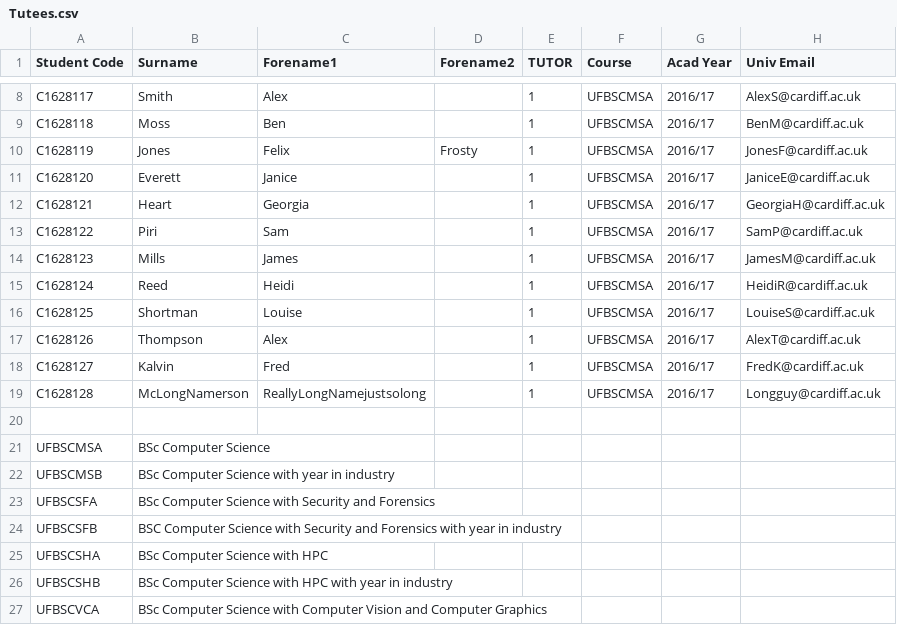
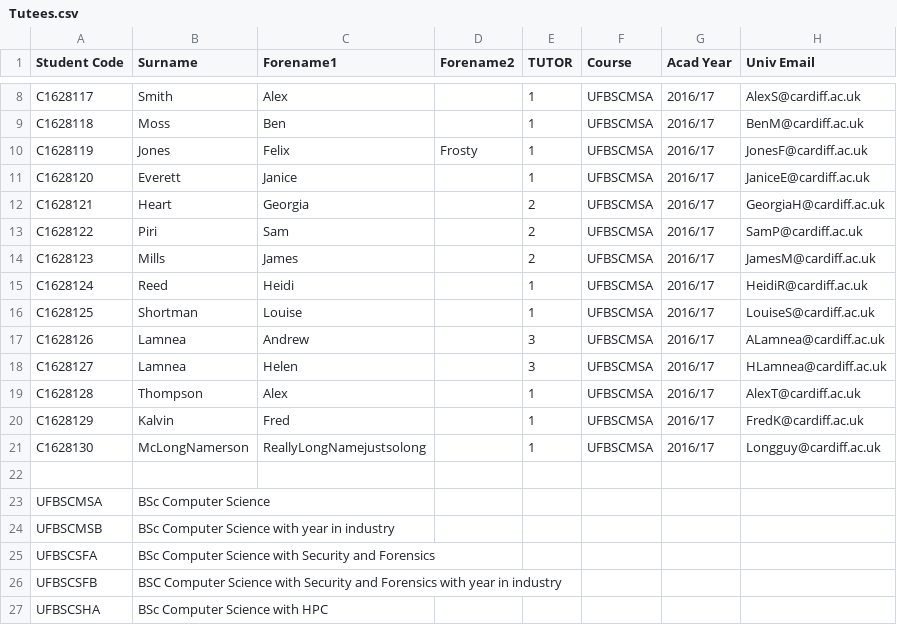
Before and after one commit to JaviAZ/DQS, a CSV file: Tutees.csv, drawn as a sheet; only a part is shown, gaps mark what is left out; the shorter side is filled out with more unchanged rows.

Commit message:
tutees() works
Shows the tutor group according to the tutee but still needs to be
worked on (e.g. staying in program and showing other information).

```diff
--- a/Tutees.csv
+++ b/Tutees.csv
@@ -11,10 +11,12 @@ C1628119;Jones;Felix;Frosty;1;UFBSCMSA;2016/17;JonesF@cardiff.ac.uk;
 C1628120;Everett;Janice;;1;UFBSCMSA;2016/17;JaniceE@cardiff.ac.uk;
-C1628121;Heart;Georgia;;1;UFBSCMSA;2016/17;GeorgiaH@cardiff.ac.uk;
-C1628122;Piri;Sam;;1;UFBSCMSA;2016/17;SamP@cardiff.ac.uk;
-C1628123;Mills;James;;1;UFBSCMSA;2016/17;JamesM@cardiff.ac.uk;
+C1628121;Heart;Georgia;;2;UFBSCMSA;2016/17;GeorgiaH@cardiff.ac.uk;
+C1628122;Piri;Sam;;2;UFBSCMSA;2016/17;SamP@cardiff.ac.uk;
+C1628123;Mills;James;;2;UFBSCMSA;2016/17;JamesM@cardiff.ac.uk;
 C1628124;Reed;Heidi;;1;UFBSCMSA;2016/17;HeidiR@cardiff.ac.uk;
 C1628125;Shortman;Louise;;1;UFBSCMSA;2016/17;LouiseS@cardiff.ac.uk;
-C1628126;Thompson;Alex;;1;UFBSCMSA;2016/17;AlexT@cardiff.ac.uk;
-C1628127;Kalvin;Fred;;1;UFBSCMSA;2016/17;FredK@cardiff.ac.uk;
-C1628128;McLongNamerson;ReallyLongNamejustsolong;;1;UFBSCMSA;2016/17;Longguy@cardiff.ac.uk;
+C1628126;Lamnea;Andrew;;3;UFBSCMSA;2016/17;ALamnea@cardiff.ac.uk;
+C1628127;Lamnea;Helen;;3;UFBSCMSA;2016/17;HLamnea@cardiff.ac.uk;
+C1628128;Thompson;Alex;;1;UFBSCMSA;2016/17;AlexT@cardiff.ac.uk;
+C1628129;Kalvin;Fred;;1;UFBSCMSA;2016/17;FredK@cardiff.ac.uk;
+C1628130;McLongNamerson;ReallyLongNamejustsolong;;1;UFBSCMSA;2016/17;Longguy@cardiff.ac.uk;
 ;;;;;;;;
```
Also changed, not shown: 2 other files.
